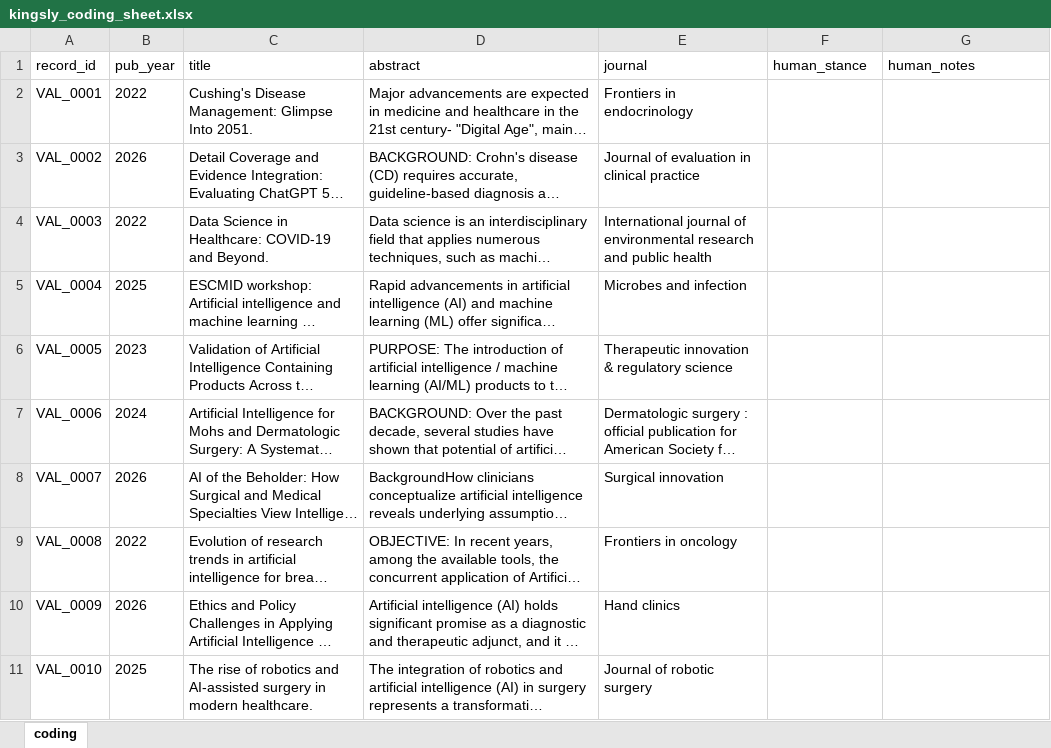
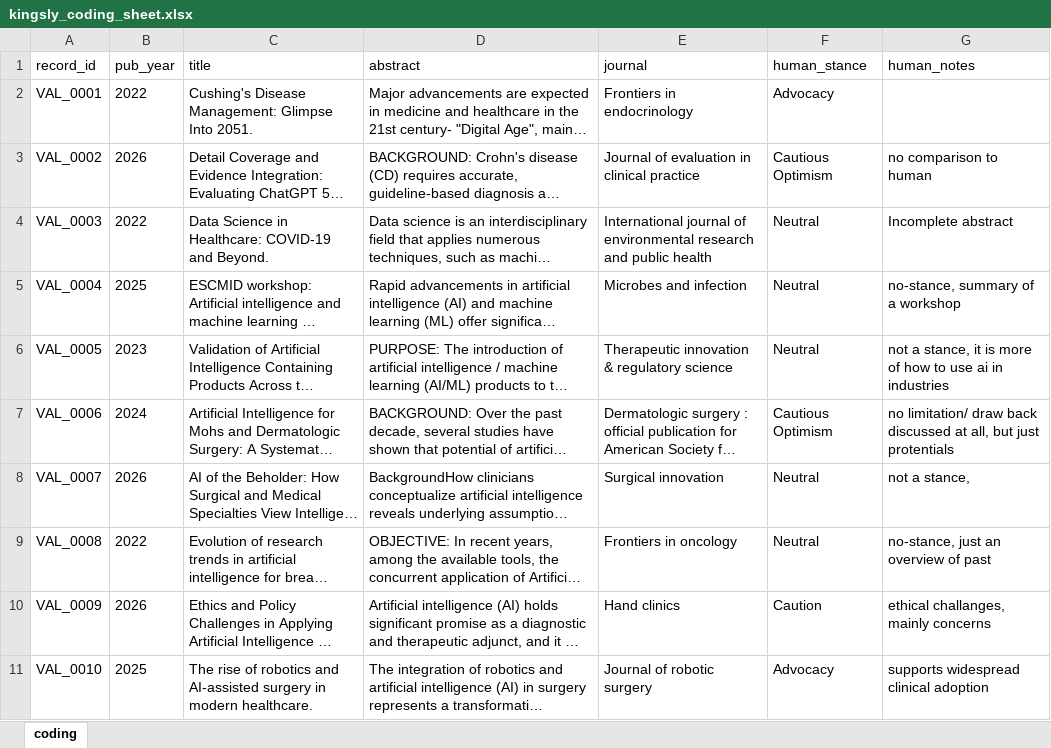
Before and after one commit to Lixing-Kingsley-Wang/ai-narratives-2026, an Excel workbook: output/validation/kingsly_coding_sheet.xlsx, sheet coding, drawn as a sheet; only a part is shown; long unchanged cells end in …; values as stored, in another font and other column widths than the file's, no borders; the diff covers the shown part only; the diff names each change by its address in the sheet, - before the commit and + after, or states it on an @@ line.

Commit message:
Retroactively commit Q7 failure-mode pipeline + 300-record stance validation + specialty assignment + robustness module
These files were generated during analysis sessions 4-5 (Q7), session 2 (specialty), and the 300-record stance validation work, but were never initially committed to their respective branches. Committing here on prompt-revision-v2 to preserve the methodology for the Methods source-of-truth document.

NOTE: These were not committed initially during the work sessions in which they were created. They are committed retroactively here to give the manuscript a single auditable source. If the analysis pipeline is re-run in the future, regenerate from the original branches or commit these files to those branches directly.

Files (51 total):

Stance v1 / validation:
  - classify_stance.py             Q3 path fixup (session 2): point at prefiltered_Q3_discourse_eval.csv
  - compute_kappa.py               updated κ computation
  - output/validation/kappa_report.md             canonical 300-record κ report (v1)
  - output/validation/confusion_matrices.png      v1 vs human confusion matrices
  - output/validation/disagreements.csv           v1-human stance disagreements
  - output/validation/kingsly_coding_sheet.xlsx   filled with 300 human stance codes

Q7 (failure-mode × model-type re-classification):
  - classify_q7_failuremode.py    canonical Q7 classifier (Sonnet 4.6, T=0.0)
  - q7_abstract_filter.py
  - q7_build_adjudication_xlsx.py
  - q7_build_coding_xlsx.py
  - q7_build_validation.py
  - q7_kappa.py
  - q7_kappa_compare.py
  - q7_phase1_figure.py / q7_phase1_summary.py
  - q7_phase2_concat.py
  - q7_phase3_analyses.py
  - q7_s5_1_a_specialty.py / q7_s5_1_b_plateau.py
  - output/analyses/q7_*.csv,md,xlsx               Q7 analysis outputs
  - output/figures/q7_*.png (11 figures)
  - output/figures/hallucination_keyword_composition.png

Specialty + robustness:
  - output/specialty_classifications.csv          16,745 specialty classifications
  - robustness.py                                 bootstrap + pubtype collapsing (relocated from analysis/ → root per session 5)

Also: .gitignore updated to exclude transient batch-state backups
(output/*batch_ids.txt.*, output/*batch_processed.txt.*)

```diff
--- a/output/validation/kingsly_coding_sheet.xlsx (sheet coding)
+++ b/output/validation/kingsly_coding_sheet.xlsx (sheet coding)
-F2 (human_stance): (empty)
+F2 (human_stance): Advocacy
-F3 (human_stance): (empty)
+F3 (human_stance): Cautious Optimism
-G3 (human_notes): (empty)
+G3 (human_notes): no comparison to human
-F4:F6 (human_stance): (empty)
+F4:F6 (human_stance): Neutral
-G4 (human_notes): (empty)
+G4 (human_notes): Incomplete abstract
-G5 (human_notes): (empty)
+G5 (human_notes): no-stance, summary of a workshop
-G6 (human_notes): (empty)
+G6 (human_notes): not a stance, it is more of how to use ai in industries
-F7 (human_stance): (empty)
+F7 (human_stance): Cautious Optimism
-G7 (human_notes): (empty)
+G7 (human_notes): no limitation/ draw back discussed at all, but just protentials
-F8:F9 (human_stance): (empty)
+F8:F9 (human_stance): Neutral
-G8 (human_notes): (empty)
+G8 (human_notes): not a stance,
-G9 (human_notes): (empty)
+G9 (human_notes): no-stance, just an overview of past
-F10 (human_stance): (empty)
+F10 (human_stance): Caution
-G10 (human_notes): (empty)
+G10 (human_notes): ethical challanges, mainly concerns
-F11 (human_stance): (empty)
+F11 (human_stance): Advocacy
-G11 (human_notes): (empty)
+G11 (human_notes): supports widespread clinical adoption
```
Also changed, not shown: 526 edited cells elsewhere in this sheet, 50 other files.
